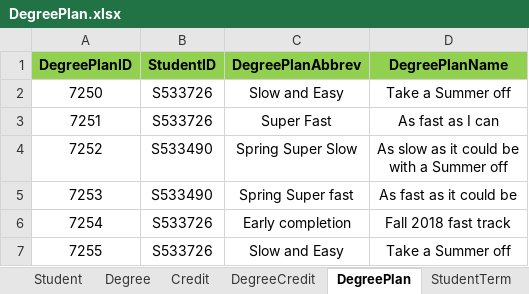
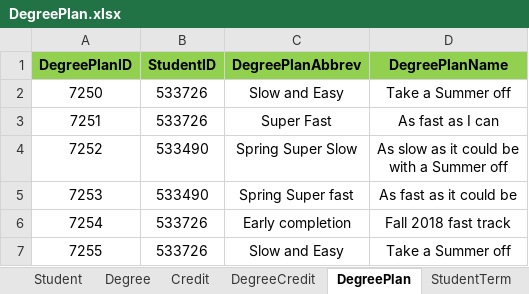
Before and after one commit to SaiTejaswiniNarne/MVC, an Excel workbook: DegreePlan.xlsx, sheet DegreePlan, drawn as a sheet; values as stored, in another font and other column widths than the file's, no borders; the diff names each change by its address in the sheet, - before the commit and + after, or states it on an @@ line.

Commit message:
updated student ID values in degree plan,removed S values for standardization.

```diff
--- a/DegreePlan.xlsx (sheet DegreePlan)
+++ b/DegreePlan.xlsx (sheet DegreePlan)
-B2:B3 (StudentID): S533726
+B2:B3 (StudentID): 533726
-B4:B5 (StudentID): S533490
+B4:B5 (StudentID): 533490
-B6:B7 (StudentID): S533726
+B6:B7 (StudentID): 533726
```
Also changed, not shown: sheet StudentTerm, sheet Student.
